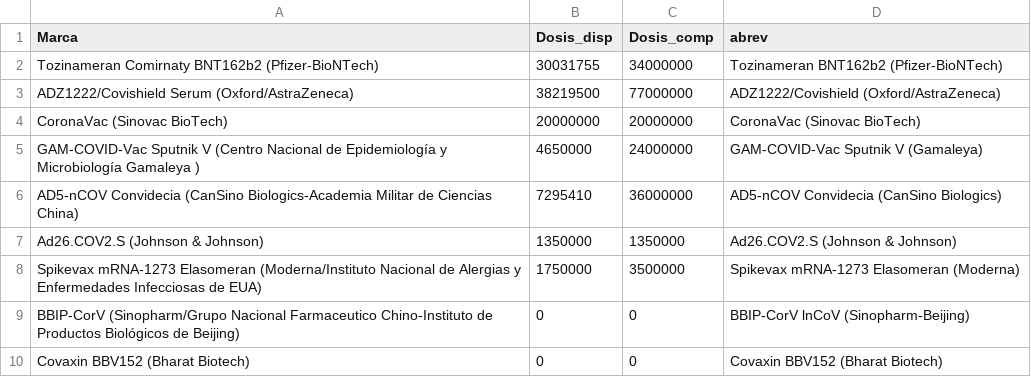
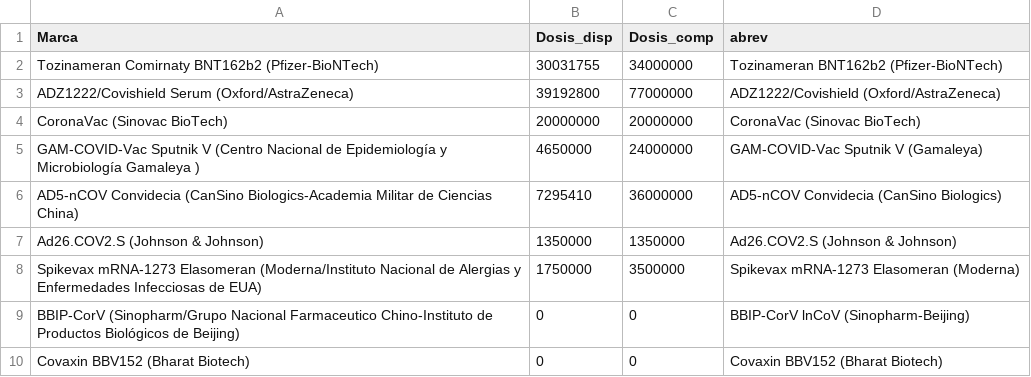
Before and after one commit to rodrigo1889/page-ovidmex, a CSV file: Datos/Vacunas.csv, drawn as a sheet; the diff names each change by its address in the sheet, - before the commit and + after, or states it on an @@ line.

```diff
--- a/Datos/Vacunas.csv
+++ b/Datos/Vacunas.csv
-B3 (Dosis_disp): 38219500
+B3 (Dosis_disp): 39192800
```
Also changed, not shown: Datos/Coronavirus.csv, Datos/Tabla-vacunados.csv, 49 other files.
